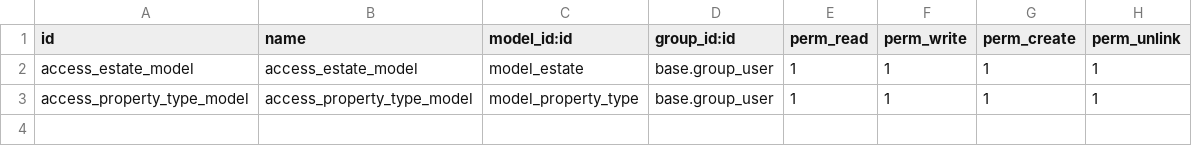
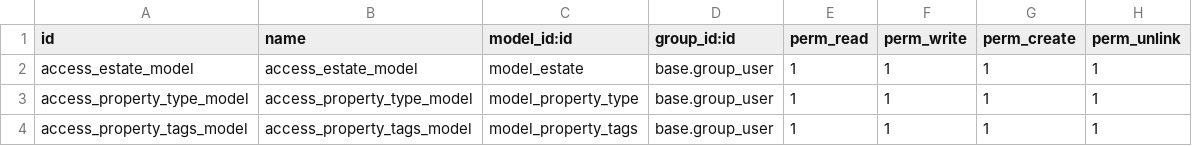
Before and after one commit to oneill-achille/technical-training, a CSV file: estate/security/ir.model.access.csv, drawn as a sheet; the diff names each change by its address in the sheet, - before the commit and + after, or states it on an @@ line.

Commit message:
fix(views): Fix issues with property tags

```diff
--- a/estate/security/ir.model.access.csv
+++ b/estate/security/ir.model.access.csv
+row 4: access_property_tags_model | access_property_tags_model | model_property_tags | base.group_user | 1 | 1 | 1 | 1
```
